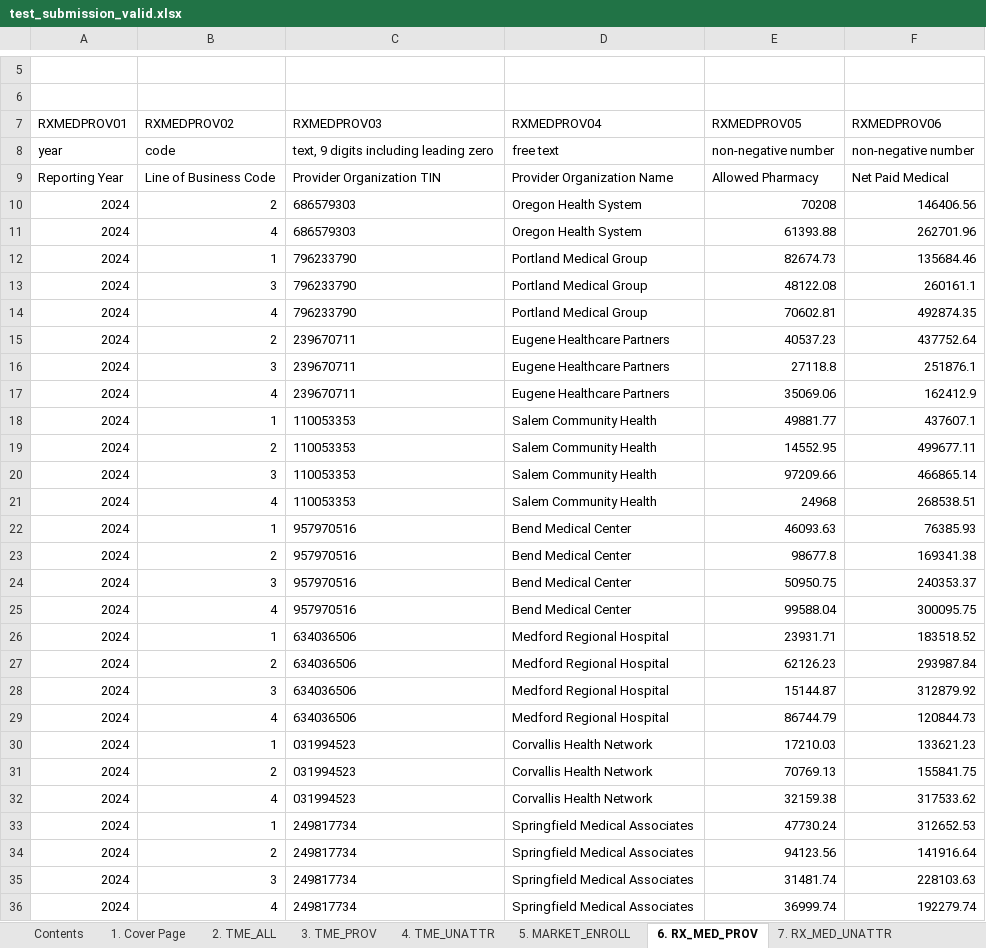
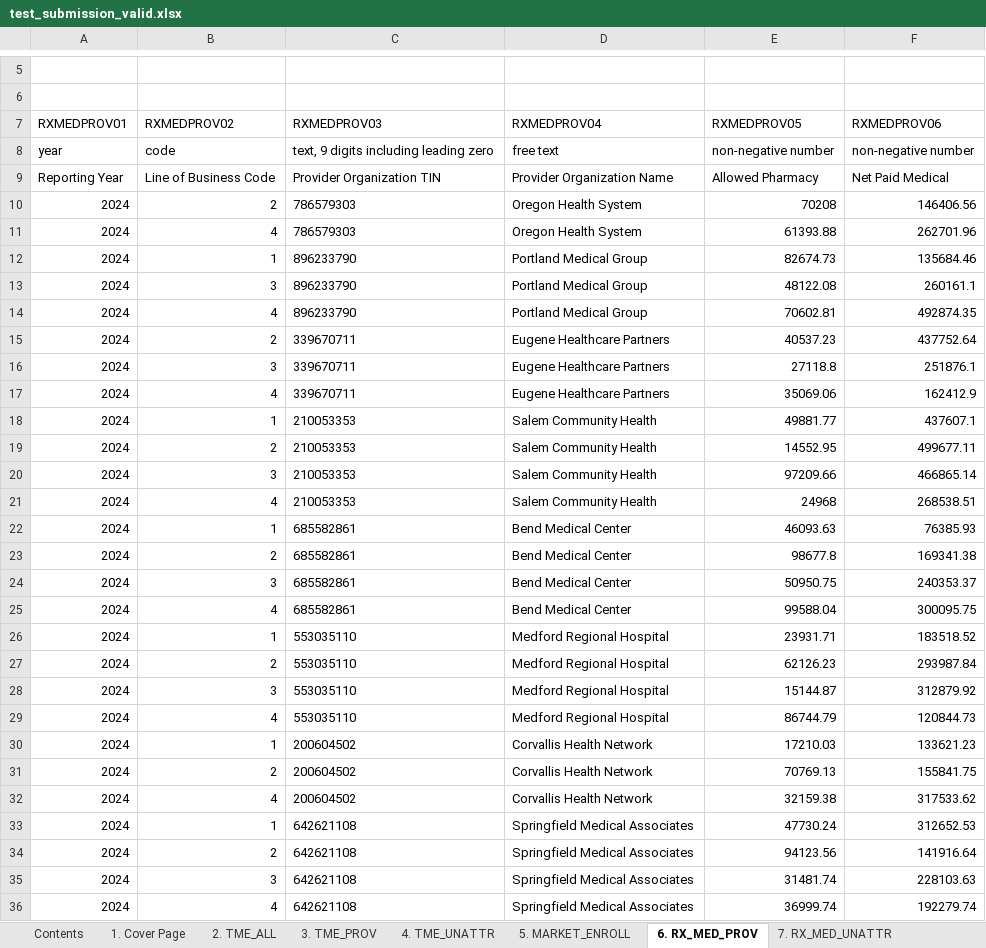
Before and after one commit to AndrewAltimit/template-repo, an Excel workbook: cgt-validator/mock_data/oregon/test_submission_valid.xlsx, sheet 6. RX_MED_PROV, drawn as a sheet; only a part is shown, gaps mark what is left out; values as stored, in another font and other column widths than the file's, no borders; the diff covers the shown part only; the diff names each change by its address in the sheet, - before the commit and + after, or states it on an @@ line.

```diff
--- a/cgt-validator/mock_data/oregon/test_submission_valid.xlsx (sheet 6. RX_MED_PROV)
+++ b/cgt-validator/mock_data/oregon/test_submission_valid.xlsx (sheet 6. RX_MED_PROV)
-C10:C11 (RXMEDPROV03): 686579303
+C10:C11 (RXMEDPROV03): 786579303
-C12:C14 (RXMEDPROV03): 796233790
+C12:C14 (RXMEDPROV03): 896233790
-C15:C17 (RXMEDPROV03): 239670711
+C15:C17 (RXMEDPROV03): 339670711
-C18:C21 (RXMEDPROV03): 110053353
+C18:C21 (RXMEDPROV03): 210053353
-C22:C25 (RXMEDPROV03): 957970516
+C22:C25 (RXMEDPROV03): 685582861
-C26:C29 (RXMEDPROV03): 634036506
+C26:C29 (RXMEDPROV03): 553035110
-C30:C32 (RXMEDPROV03): 031994523
+C30:C32 (RXMEDPROV03): 200604502
-C33:C36 (RXMEDPROV03): 249817734
+C33:C36 (RXMEDPROV03): 642621108
```
Also changed, not shown: 7 edited cells elsewhere in this sheet, sheet 2. TME_ALL, sheet 9. PROV_ID, sheet 3. TME_PROV, 9 other files.
